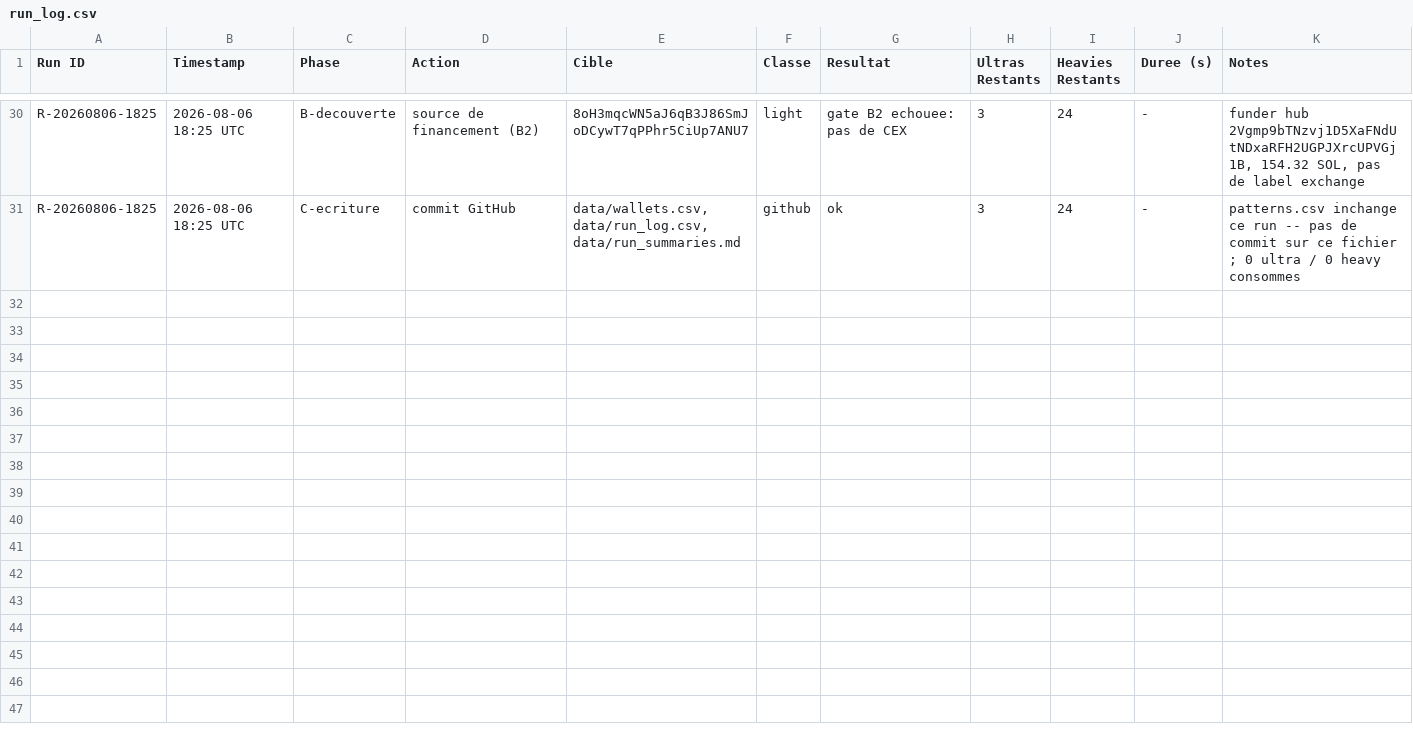
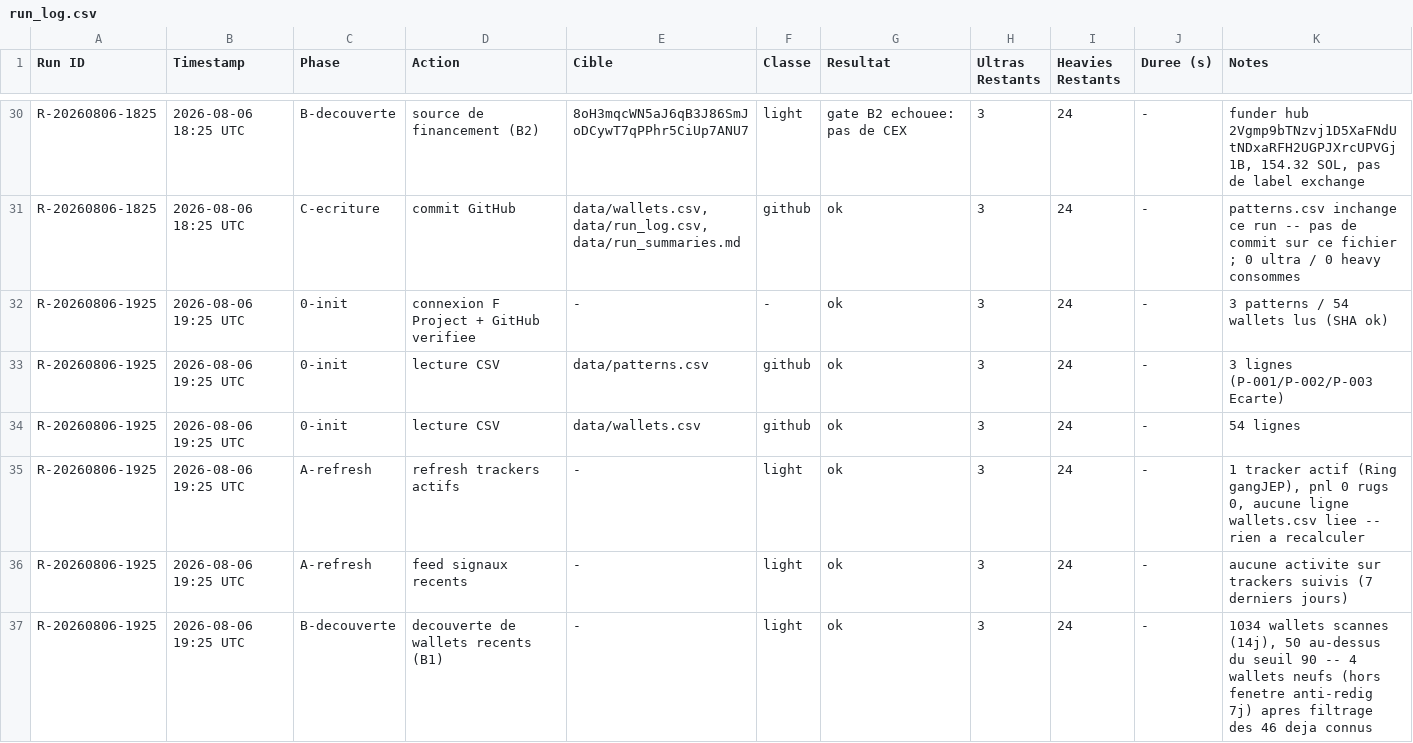
Before and after one commit to LEAYZ1222/RuggerAnalyzer, a CSV file: data/run_log.csv, drawn as a sheet; only a part is shown, gaps mark what is left out; the diff covers the shown part only.

Commit message:
Rugger Scanner 2026-08-06 19:25 UTC: A=0 maj B=4 evalues (0/4)

```diff
--- a/data/run_log.csv
+++ b/data/run_log.csv
@@ -31 +31,7 @@ R-20260806-1825,2026-08-06 18:25 UTC,B-decouverte,source de financement (B2),8oH
 R-20260806-1825,2026-08-06 18:25 UTC,C-ecriture,commit GitHub,"data/wallets.csv, data/run_log.csv, data/run_summaries.md",github,ok,3,24,-,"patterns.csv inchange ce run -- pas de commit sur ce fichier ; 0 ultra / 0 heavy consommes"
+R-20260806-1925,2026-08-06 19:25 UTC,0-init,connexion F Project + GitHub verifiee,-,-,ok,3,24,-,"3 patterns / 54 wallets lus (SHA ok)"
+R-20260806-1925,2026-08-06 19:25 UTC,0-init,lecture CSV,data/patterns.csv,github,ok,3,24,-,3 lignes (P-001/P-002/P-003 Ecarte)
+R-20260806-1925,2026-08-06 19:25 UTC,0-init,lecture CSV,data/wallets.csv,github,ok,3,24,-,54 lignes
+R-20260806-1925,2026-08-06 19:25 UTC,A-refresh,refresh trackers actifs,-,light,ok,3,24,-,"1 tracker actif (Ring gangJEP), pnl 0 rugs 0, aucune ligne wallets.csv liee -- rien a recalculer"
+R-20260806-1925,2026-08-06 19:25 UTC,A-refresh,feed signaux recents,-,light,ok,3,24,-,aucune activite sur trackers suivis (7 derniers jours)
+R-20260806-1925,2026-08-06 19:25 UTC,B-decouverte,decouverte de wallets recents (B1),-,light,ok,3,24,-,"1034 wallets scannes (14j), 50 au-dessus du seuil 90 -- 4 wallets neufs (hors fenetre anti-redig 7j) apres filtrage des 46 deja connus"
```
Also changed, not shown: 5 added rows elsewhere in this file.
